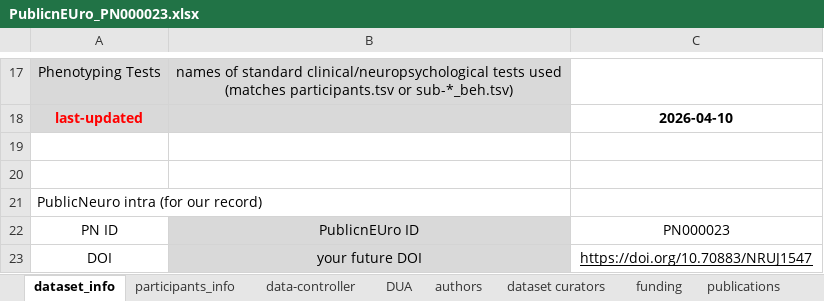
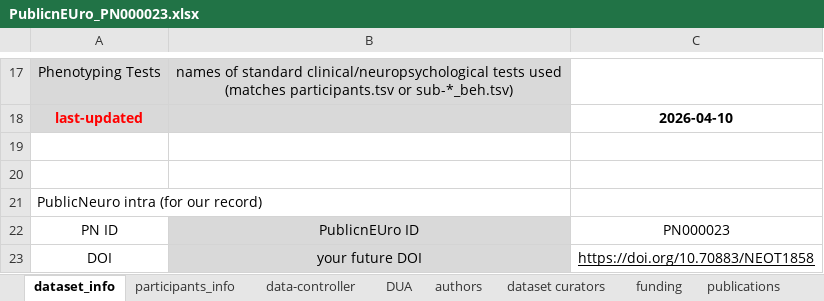
Before and after one commit to Public-nEUro/DataCatalogue, an Excel workbook: import/data_import/PNC00003 PET DASB collection/PN000023 UBFAL/PublicnEUro_PN000023.xlsx, sheet dataset_info, drawn as a sheet; only a part is shown, gaps mark what is left out; values as stored, in another font and other column widths than the file's, no borders; the diff names each change by its address in the sheet, - before the commit and + after, or states it on an @@ line.

```diff
--- a/import/data_import/PNC00003 PET DASB collection/PN000023 UBFAL/PublicnEUro_PN000023.xlsx (sheet dataset_info)
+++ b/import/data_import/PNC00003 PET DASB collection/PN000023 UBFAL/PublicnEUro_PN000023.xlsx (sheet dataset_info)
-C23: https://doi.org/10.70883/NRUJ1547
+C23: https://doi.org/10.70883/NEOT1858
```
Also changed, not shown: 5 other files.
